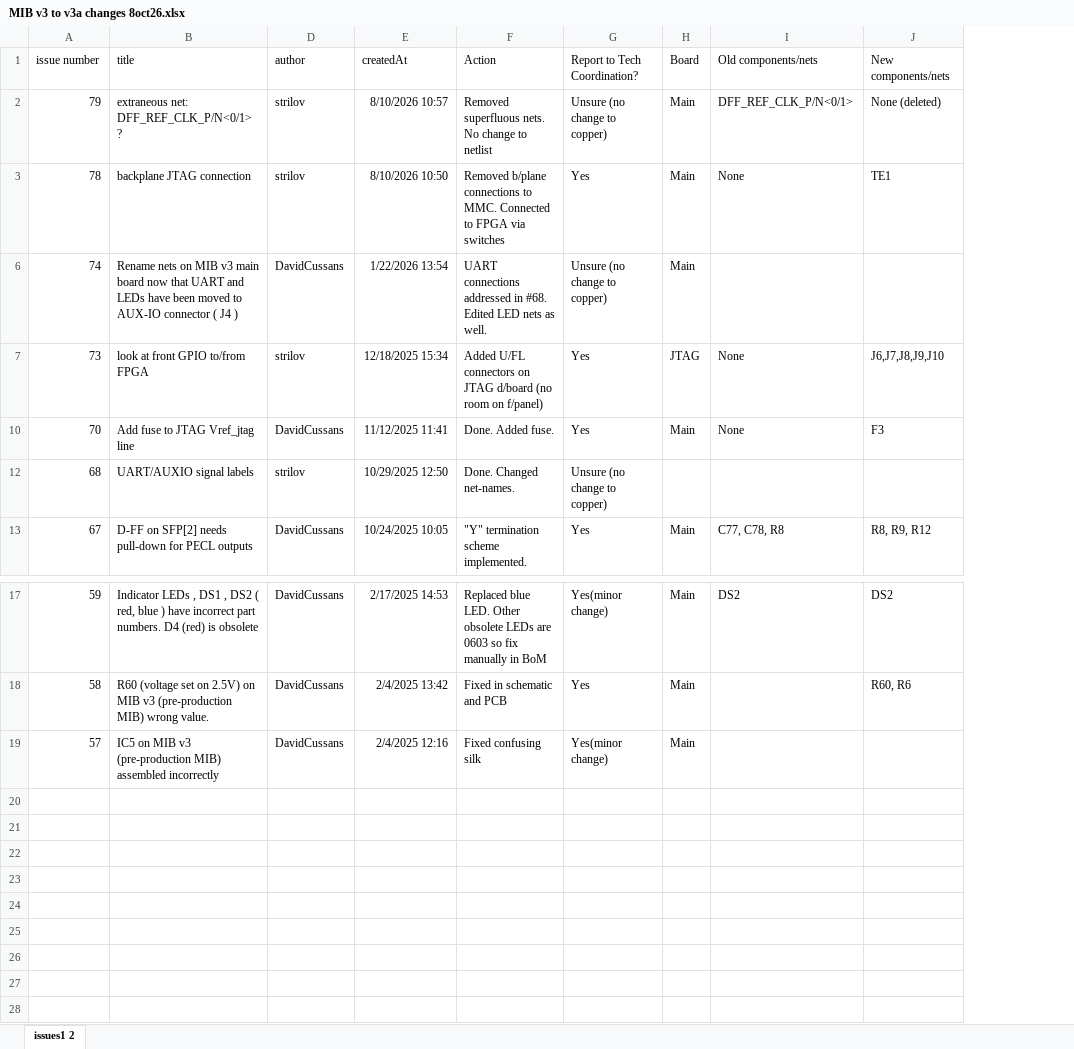
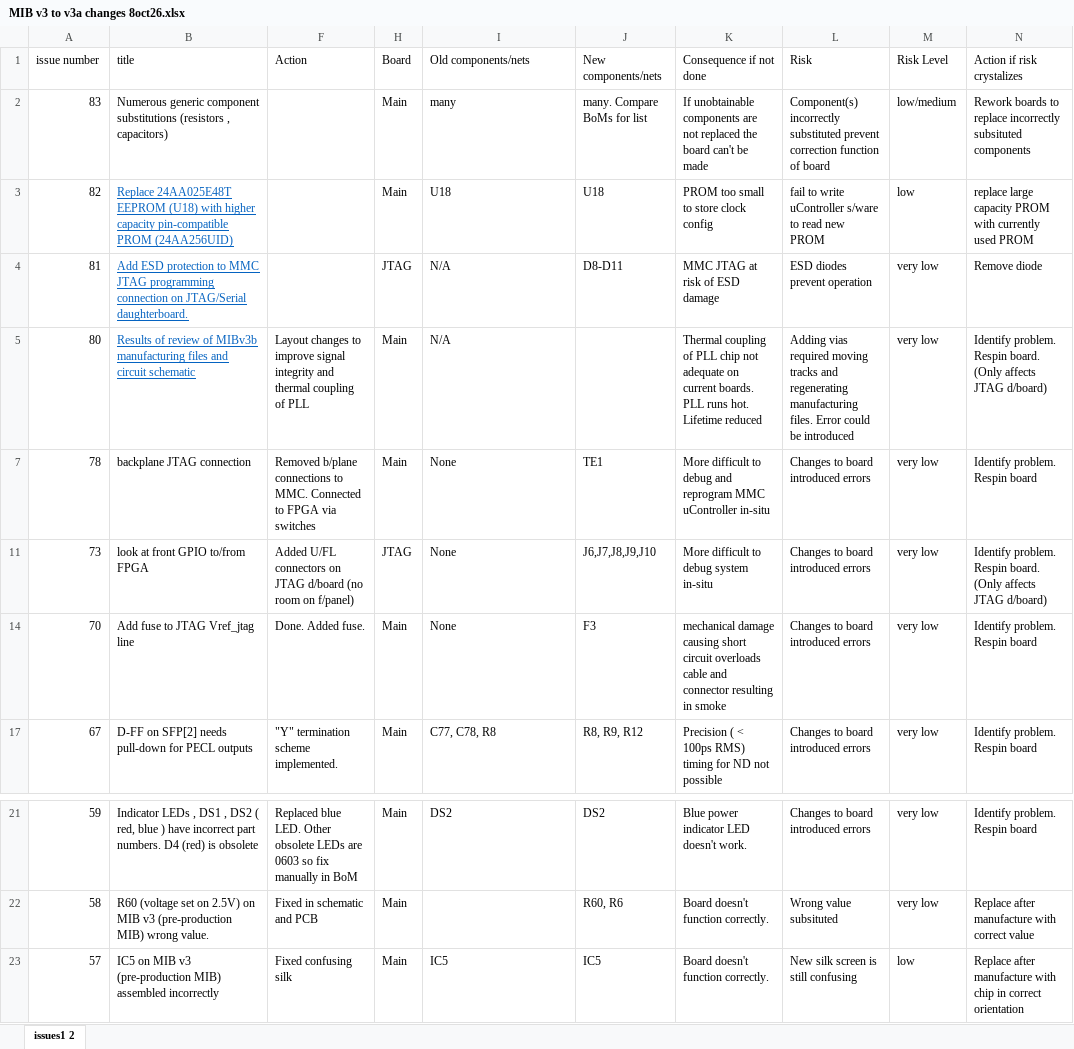
Before and after one commit to uob-hep-cad/uob-hep-pc072, an Excel workbook: hardware/MIB v3 to v3a changes 8oct26.xlsx, sheet issues1 2, drawn as a sheet; only a part is shown, gaps mark what is left out; values as stored, in another font and other column widths than the file's, no borders; table styles not drawn; removed rows and columns are numbered as before the commit, all else as after; the diff names each change by its address in the sheet, - before the commit and + after, or states it on an @@ line.

Commit message:
Worked on BoM, merging some duplicate components. Replaced U18 PROM with larger capacity. Added details to ECR spreadsheet

```diff
--- a/hardware/MIB v3 to v3a changes 8oct26.xlsx (sheet issues1 2)
+++ b/hardware/MIB v3 to v3a changes 8oct26.xlsx (sheet issues1 2)
@@ column D (author) hidden, row 3: strilov; rows 7-10: strilov | DavidCussans; row 13: DavidCussans; rows 17-19: all DavidCussans @@
@@ column E (createdAt) hidden, row 3: 8/10/2026 10:50; rows 7-10: 12/18/2025 15:34 | 11/12/2025 11:41; row 13: 10/24/2025 10:05; rows 17-19: 2/17/2025 14:53 | 2/4/2025 13:42 | 2/4/2025 12:16 @@
@@ column G (Report to Tech Coordination?) hidden, row 3: Yes; rows 7-10: Yes | Yes; row 13: Yes; rows 17-19: Yes(minor change) | Yes | Yes(minor change) @@
+column K (Consequence if not done), rows 7-17: More difficult to debug and reprogram MMC uController in-situ | More difficult to debug system in-situ | mechanical damage causing short circuit overloads cable and connector resulting in smoke | Precision ( < 100ps RMS) timing for ND not possible; rows 21-23: Blue power indicator LED doesn't work. | Board doesn't function correctly. | Board doesn't function correctly.
+column L (Risk), rows 7-17: all Changes to board introduced errors; rows 21-23: Changes to board introduced errors | Wrong value subsituted | New silk screen is still confusing
+column M (Risk Level), rows 7-17: all very low; rows 21-23: very low | very low | low
+column N (Action if risk crystalizes), rows 7-17: Identify problem. Respin board | Identify problem. Respin board. (Only affects JTAG d/board) | Identify problem. Respin board | Identify problem. Respin board; rows 21-23: Identify problem. Respin board | Replace after manufacture with correct value | Replace after manufacture with chip in correct orientation
-row 2: 79 | extraneous net: DFF_REF_CLK_P/N<0/1> ? | strilov | 8/10/2026 10:57 | Removed superfluous nets. No change to netlist | Unsure (no change to copper) | Main | DFF_REF_CLK_P/N<0/1> | None (deleted)
+row 2: 83 | Numerous generic component substitutions (resistors , capacitors) |  | Main | many | many. Compare BoMs for list | If unobtainable components are not replaced the board can't be made | Component(s) incorrectly substituted prevent correction function of board | low/medium | Rework boards to replace incorrectly subsituted components
+row 3: 82 | Replace 24AA025E48T EEPROM (U18) with higher capacity pin-compatible PROM (24AA256UID) |  | Main | U18 | U18 | PROM too small to store clock config | fail to write uController s/ware to read new PROM | low | replace large capacity PROM with currently used PROM
+row 4: 81 | Add ESD protection to MMC JTAG programming connection on JTAG/Serial daughterboard. |  | JTAG | N/A | D8-D11 | MMC JTAG at risk of ESD damage | ESD diodes prevent operation | very low | Remove diode
+row 5: 80 | Results of review of MIBv3b manufacturing files and circuit schematic | Layout changes to improve signal integrity and thermal coupling of PLL | Main | N/A |  | Thermal coupling of PLL chip not adequate on current boards. PLL runs hot. Lifetime reduced | Adding vias required moving tracks and regenerating manufacturing files. Error could be introduced | very low | Identify problem. Respin board. (Only affects JTAG d/board)
-row 6: 74 | Rename nets on MIB v3 main board now that UART and LEDs have been moved to AUX-IO connector ( J4 ) | DavidCussans | 1/22/2026 13:54 | UART connections addressed in #68. Edited LED nets as well. | Unsure (no change to copper) | Main
-row 12: 68 | UART/AUXIO signal labels | strilov | 10/29/2025 12:50 | Done. Changed net-names. | Unsure (no change to copper)
-I23 (Old components/nets): (empty)
+I23 (Old components/nets): IC5
-J23 (New components/nets): (empty)
+J23 (New components/nets): IC5
```
Also changed, not shown: hidden cells, hardware/Cadence/top/mtca_interface_board_reocc/top_mib_v3/bom/mib_v3b_v233_newbury_cleaned.xlsx, 12 other files.
